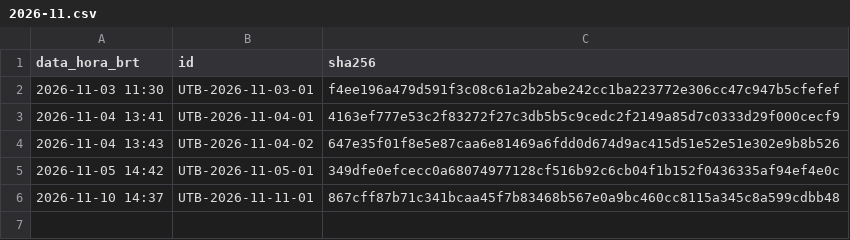
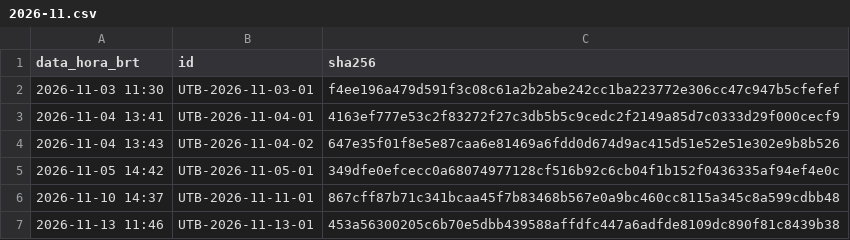
Before and after one commit to ericg85/utb-prova, a CSV file: hashes/2026-11.csv, drawn as a sheet; the diff names each change by its address in the sheet, - before the commit and + after, or states it on an @@ line.

Commit message:
stamp UTB-2026-11-13-01 (hash + ots) + data do site

```diff
--- a/hashes/2026-11.csv
+++ b/hashes/2026-11.csv
+row 7: 2026-11-13 11:46 | UTB-2026-11-13-01 | 453a56300205c6b70e5dbb439588affdfc447a6adfde8109dc890f81c8439b38
```
Also changed, not shown: 3 other files.
